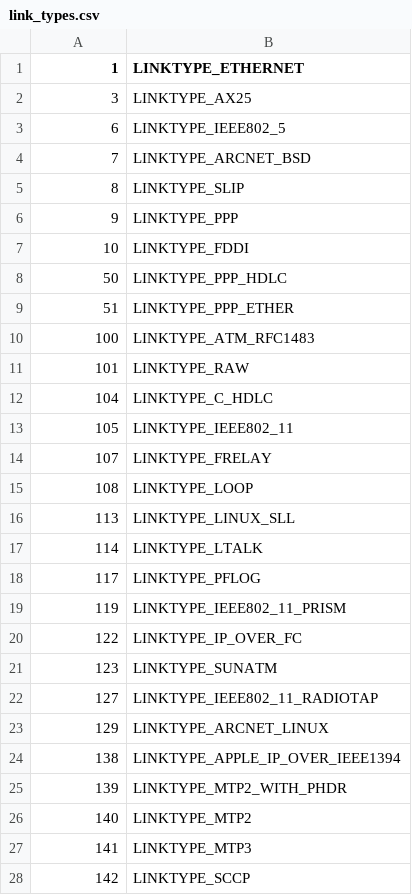
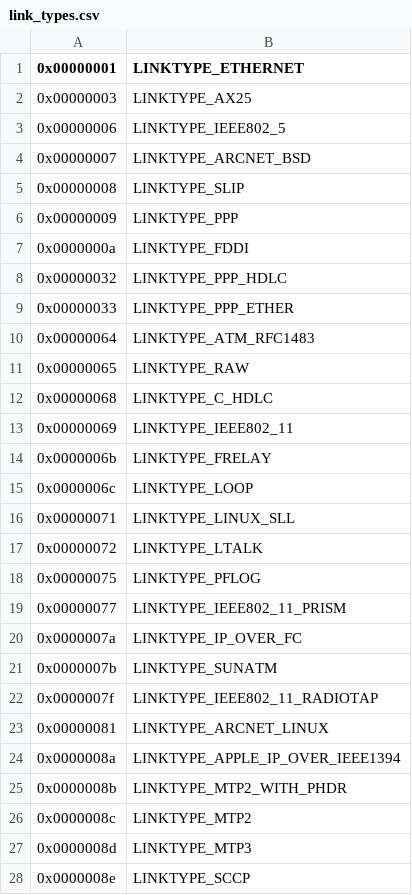
Before and after one commit to Ciruela-Xcyba17her/pcap_analyser_by_ciruela, a CSV file: data/link_types.csv, drawn as a sheet; only a part is shown; the diff covers the shown part only.

Commit message:
changed code format.
- from dec to hex
- 4 byte length

```diff
--- a/data/link_types.csv
+++ b/data/link_types.csv
@@ -1,28 +1,28 @@
-1,LINKTYPE_ETHERNET
-3,LINKTYPE_AX25
-6,LINKTYPE_IEEE802_5
-7,LINKTYPE_ARCNET_BSD
-8,LINKTYPE_SLIP
-9,LINKTYPE_PPP
-10,LINKTYPE_FDDI
-50,LINKTYPE_PPP_HDLC
-51,LINKTYPE_PPP_ETHER
-100,LINKTYPE_ATM_RFC1483
-101,LINKTYPE_RAW
-104,LINKTYPE_C_HDLC
-105,LINKTYPE_IEEE802_11
-107,LINKTYPE_FRELAY
-108,LINKTYPE_LOOP
-113,LINKTYPE_LINUX_SLL
-114,LINKTYPE_LTALK
-117,LINKTYPE_PFLOG
-119,LINKTYPE_IEEE802_11_PRISM
-122,LINKTYPE_IP_OVER_FC
-123,LINKTYPE_SUNATM
-127,LINKTYPE_IEEE802_11_RADIOTAP
-129,LINKTYPE_ARCNET_LINUX
-138,LINKTYPE_APPLE_IP_OVER_IEEE1394
-139,LINKTYPE_MTP2_WITH_PHDR
-140,LINKTYPE_MTP2
-141,LINKTYPE_MTP3
-142,LINKTYPE_SCCP
+0x00000001,LINKTYPE_ETHERNET
+0x00000003,LINKTYPE_AX25
+0x00000006,LINKTYPE_IEEE802_5
+0x00000007,LINKTYPE_ARCNET_BSD
+0x00000008,LINKTYPE_SLIP
+0x00000009,LINKTYPE_PPP
+0x0000000a,LINKTYPE_FDDI
+0x00000032,LINKTYPE_PPP_HDLC
+0x00000033,LINKTYPE_PPP_ETHER
+0x00000064,LINKTYPE_ATM_RFC1483
+0x00000065,LINKTYPE_RAW
+0x00000068,LINKTYPE_C_HDLC
+0x00000069,LINKTYPE_IEEE802_11
+0x0000006b,LINKTYPE_FRELAY
+0x0000006c,LINKTYPE_LOOP
+0x00000071,LINKTYPE_LINUX_SLL
+0x00000072,LINKTYPE_LTALK
+0x00000075,LINKTYPE_PFLOG
+0x00000077,LINKTYPE_IEEE802_11_PRISM
+0x0000007a,LINKTYPE_IP_OVER_FC
+0x0000007b,LINKTYPE_SUNATM
+0x0000007f,LINKTYPE_IEEE802_11_RADIOTAP
+0x00000081,LINKTYPE_ARCNET_LINUX
+0x0000008a,LINKTYPE_APPLE_IP_OVER_IEEE1394
+0x0000008b,LINKTYPE_MTP2_WITH_PHDR
+0x0000008c,LINKTYPE_MTP2
+0x0000008d,LINKTYPE_MTP3
+0x0000008e,LINKTYPE_SCCP
```
Also changed, not shown: 68 removed rows and 2 edited cells elsewhere in this file.
